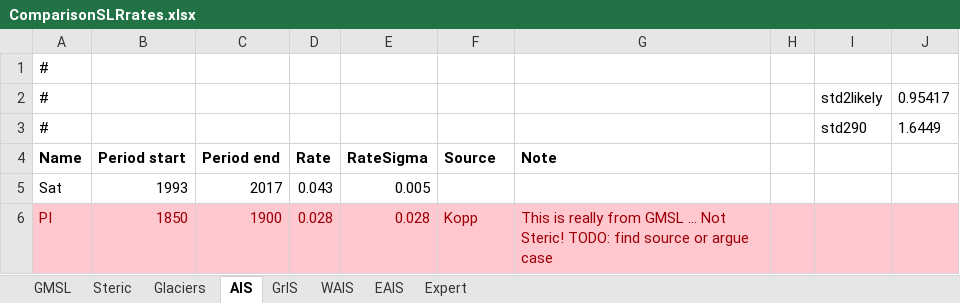
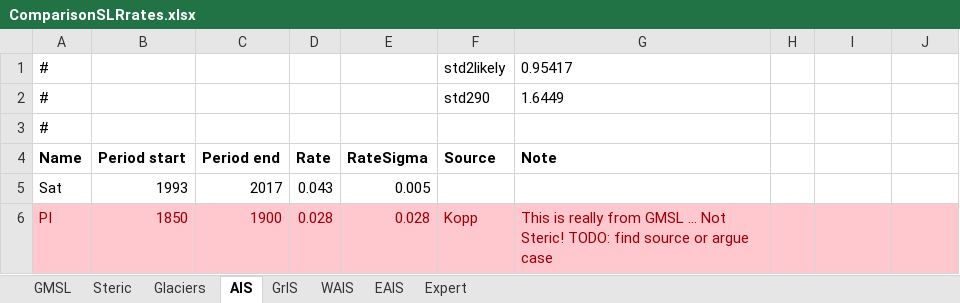
Before and after one commit to cmip6moap/project01, an Excel workbook: data/raw_data/ComparisonEstimates/ComparisonSLRrates.xlsx, sheet AIS, drawn as a sheet; values as stored, in another font and other column widths than the file's, no borders; removed rows and columns are numbered as before the commit, all else as after; the diff names each change by its address in the sheet, - before the commit and + after, or states it on an @@ line.

```diff
--- a/data/raw_data/ComparisonEstimates/ComparisonSLRrates.xlsx (sheet AIS)
+++ b/data/raw_data/ComparisonEstimates/ComparisonSLRrates.xlsx (sheet AIS)
+row 1: # |  |  |  |  | std2likely | 0.95417
+row 2: # |  |  |  |  | std290 | 1.6449
-row 2: # |  |  |  |  |  |  |  | std2likely | 0.95417
-row 3: # |  |  |  |  |  |  |  | std290 | 1.6449
```
Also changed, not shown: sheet Steric, sheet Glaciers, sheet GrIS, sheet GMSL, sheet Expert, formulas that keep their value, 3 other files.
